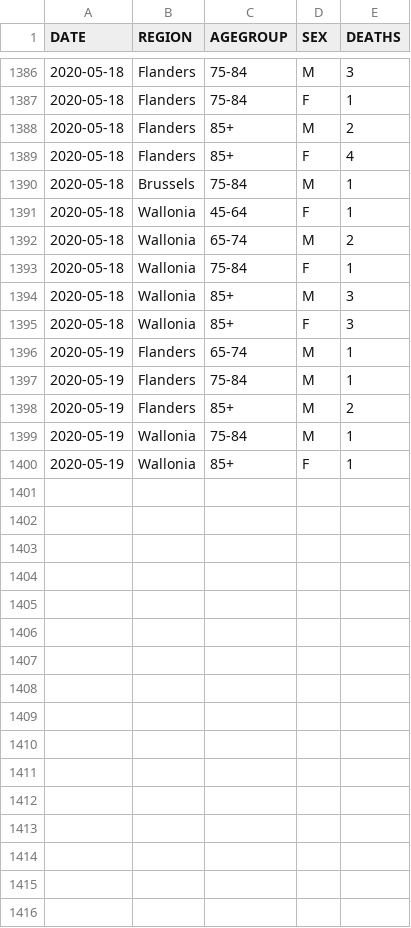
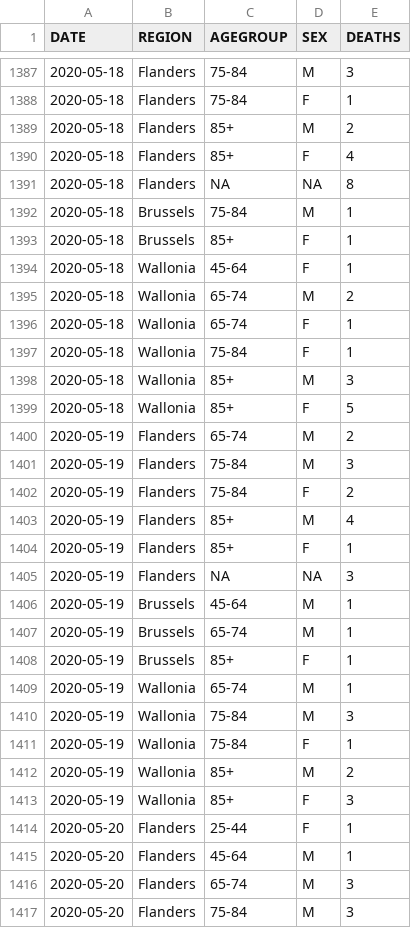
Before and after one commit to pdebuyl/sciensano-covid-19-data, a CSV file: data/COVID19BE_MORT.csv, drawn as a sheet; only a part is shown, gaps mark what is left out; the diff covers the shown part only.

```diff
--- a/data/COVID19BE_MORT.csv
+++ b/data/COVID19BE_MORT.csv
@@ -1389,12 +1390,28 @@
 "2020-05-18","Flanders","85+","F",4
+"2020-05-18","Flanders",NA,NA,8
 "2020-05-18","Brussels","75-84","M",1
+"2020-05-18","Brussels","85+","F",1
 "2020-05-18","Wallonia","45-64","F",1
 "2020-05-18","Wallonia","65-74","M",2
+"2020-05-18","Wallonia","65-74","F",1
 "2020-05-18","Wallonia","75-84","F",1
 "2020-05-18","Wallonia","85+","M",3
-"2020-05-18","Wallonia","85+","F",3
-"2020-05-19","Flanders","65-74","M",1
-"2020-05-19","Flanders","75-84","M",1
-"2020-05-19","Flanders","85+","M",2
-"2020-05-19","Wallonia","75-84","M",1
-"2020-05-19","Wallonia","85+","F",1
+"2020-05-18","Wallonia","85+","F",5
+"2020-05-19","Flanders","65-74","M",2
+"2020-05-19","Flanders","75-84","M",3
+"2020-05-19","Flanders","75-84","F",2
+"2020-05-19","Flanders","85+","M",4
+"2020-05-19","Flanders","85+","F",1
+"2020-05-19","Flanders",NA,NA,3
+"2020-05-19","Brussels","45-64","M",1
+"2020-05-19","Brussels","65-74","M",1
+"2020-05-19","Brussels","85+","F",1
+"2020-05-19","Wallonia","65-74","M",1
+"2020-05-19","Wallonia","75-84","M",3
+"2020-05-19","Wallonia","75-84","F",1
+"2020-05-19","Wallonia","85+","M",2
+"2020-05-19","Wallonia","85+","F",3
+"2020-05-20","Flanders","25-44","F",1
+"2020-05-20","Flanders","45-64","M",1
+"2020-05-20","Flanders","65-74","M",3
+"2020-05-20","Flanders","75-84","M",3
```
Also changed, not shown: 13 added rows, 1 removed row and 2 edited cells elsewhere in this file, data/COVID19BE_CASES_MUNI_CUM.csv, data/COVID19BE_HOSP.csv, 10 other files.
